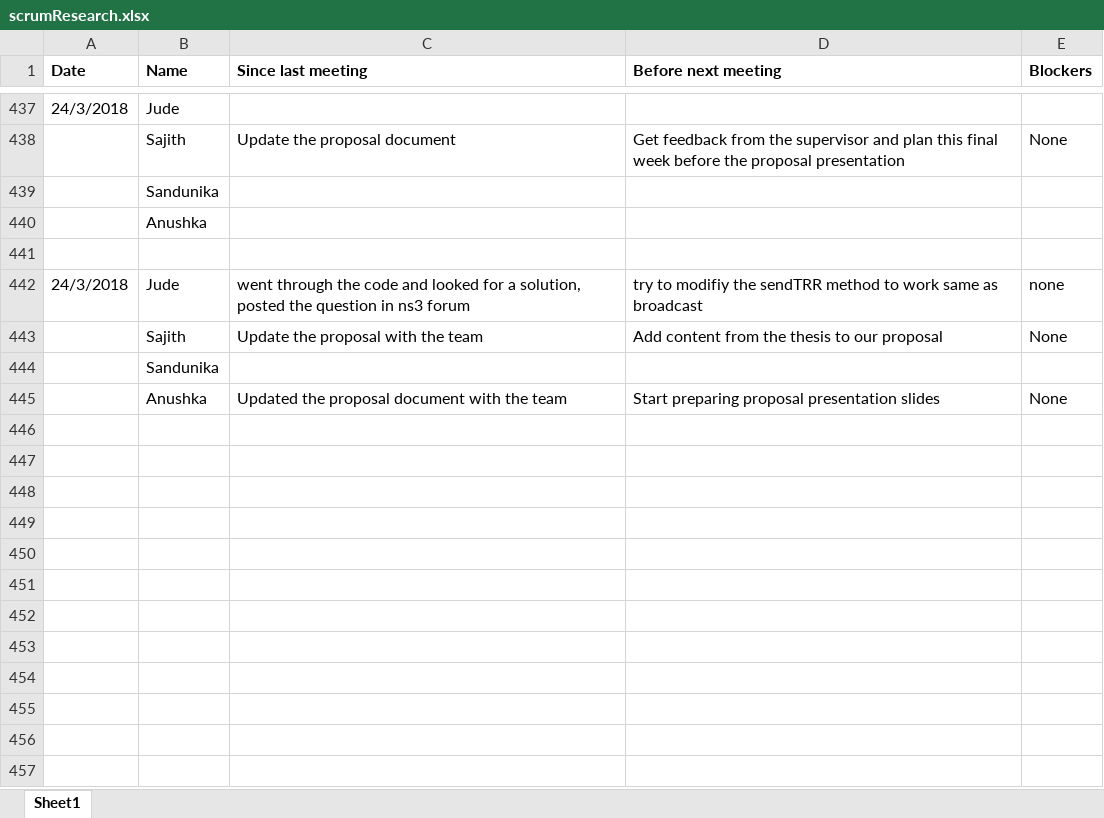
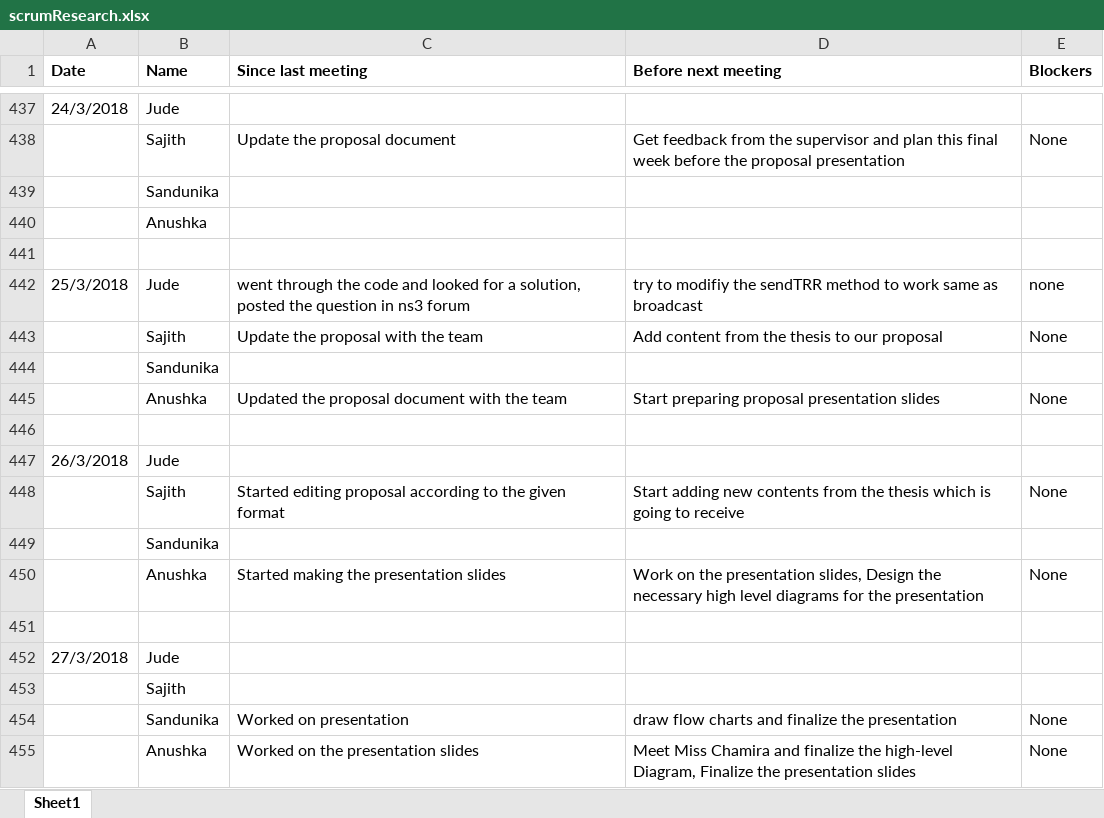
Before and after one commit to SajithNew16/Doc, an Excel workbook: scrumResearch.xlsx, sheet Sheet1, drawn as a sheet; only a part is shown, gaps mark what is left out; values as stored, in another font and other column widths than the file's, no borders; the diff names each change by its address in the sheet, - before the commit and + after, or states it on an @@ line.

Commit message:
added

```diff
--- a/scrumResearch.xlsx (sheet Sheet1)
+++ b/scrumResearch.xlsx (sheet Sheet1)
-A442 (Date): 24/3/2018
+A442 (Date): 25/3/2018
+row 446: (empty)
+row 447: 26/3/2018 | Jude
+row 448:  | Sajith | Started editing proposal according to the given format | Start adding new contents from the thesis which is going to receive | None
+row 449:  | Sandunika
+row 450:  | Anushka | Started making the presentation slides | Work on the presentation slides, Design the necessary high level diagrams for the presentation | None
+row 451: (empty)
+row 452: 27/3/2018 | Jude
+row 453:  | Sajith
+row 454:  | Sandunika | Worked on presentation | draw flow charts and finalize the presentation | None
+row 455:  | Anushka | Worked on the presentation slides | Meet Miss Chamira and finalize the high-level Diagram, Finalize the presentation slides | None
```
